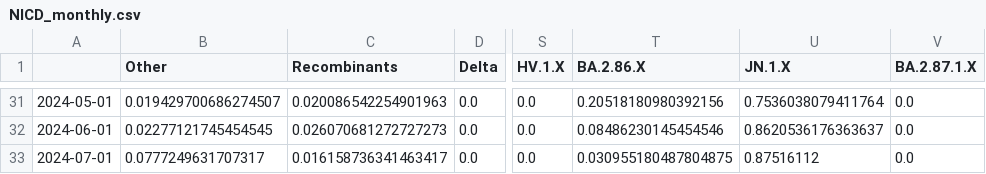
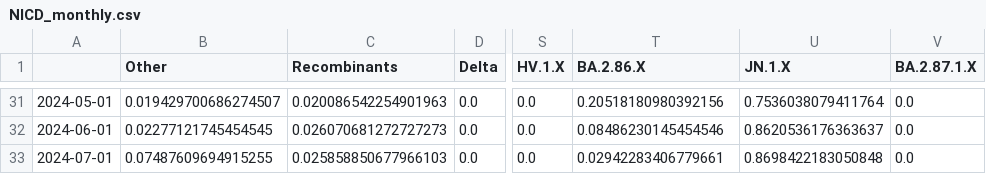
Before and after one commit to NICD-Wastewater-Genomics/NICD-Dash-Data, a CSV file: NICD_monthly.csv, drawn as a sheet; only a part is shown, gaps mark what is left out; the diff names each change by its address in the sheet, - before the commit and + after, or states it on an @@ line.

```diff
--- a/NICD_monthly.csv
+++ b/NICD_monthly.csv
-B33 (Other): 0.0777249631707317
+B33 (Other): 0.07487609694915255
-C33 (Recombinants): 0.016158736341463417
+C33 (Recombinants): 0.025858850677966103
-T33 (BA.2.86.X): 0.030955180487804875
+T33 (BA.2.86.X): 0.02942283406779661
-U33 (JN.1.X): 0.87516112
+U33 (JN.1.X): 0.8698422183050848
```
Also changed, not shown: NICD_daily_smoothed.csv, merged_data.tsv, 5 other files.
